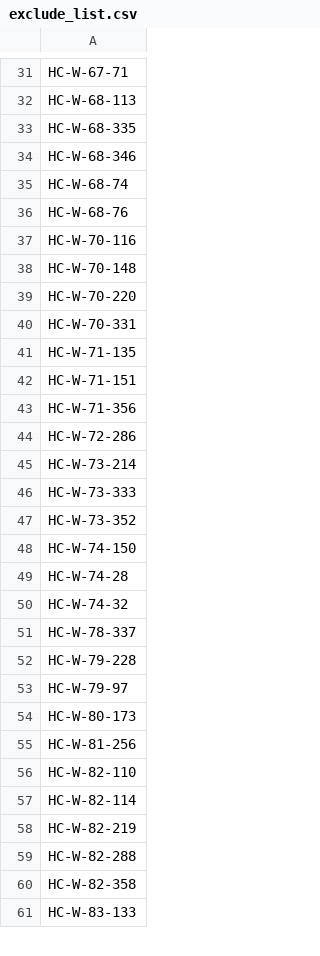
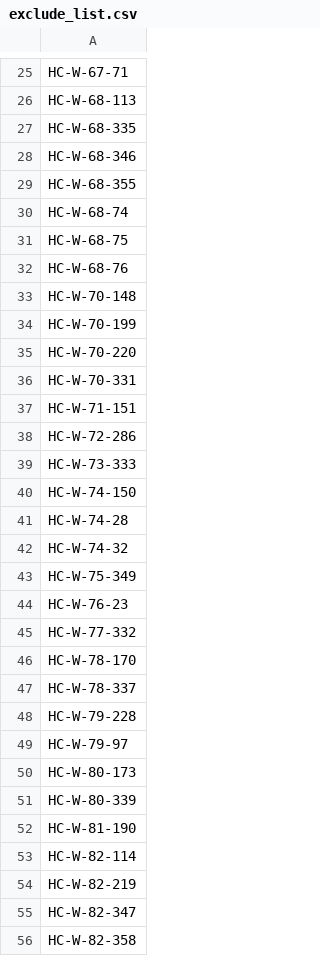
Before and after one commit to alfonsohera/stci, a CSV file: exclude_list.csv, drawn as a sheet; only a part is shown, gaps mark what is left out; the shorter side is filled out with more unchanged rows; the diff covers the shown part only.

Commit message:
inter/intra class similarity pruning list

```diff
--- a/exclude_list.csv
+++ b/exclude_list.csv
@@ -34,15 +28,13 @@ HC-W-68-335
 HC-W-68-346
+HC-W-68-355
 HC-W-68-74
+HC-W-68-75
 HC-W-68-76
-HC-W-70-116
 HC-W-70-148
+HC-W-70-199
 HC-W-70-220
 HC-W-70-331
-HC-W-71-135
 HC-W-71-151
-HC-W-71-356
 HC-W-72-286
-HC-W-73-214
 HC-W-73-333
-HC-W-73-352
 HC-W-74-150
@@ -50,2 +42,6 @@ HC-W-74-28
 HC-W-74-32
+HC-W-75-349
+HC-W-76-23
+HC-W-77-332
+HC-W-78-170
 HC-W-78-337
@@ -54,7 +50,7 @@ HC-W-79-97
 HC-W-80-173
-HC-W-81-256
-HC-W-82-110
+HC-W-80-339
+HC-W-81-190
 HC-W-82-114
 HC-W-82-219
-HC-W-82-288
+HC-W-82-347
 HC-W-82-358
```
Also changed, not shown: 4 added rows, 21 removed rows and 8 edited cells elsewhere in this file.
